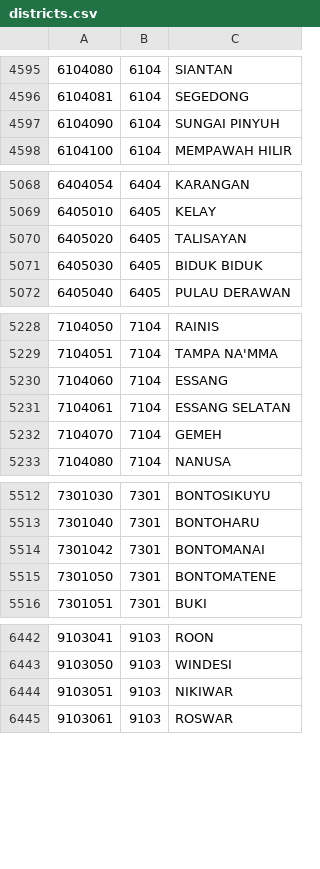
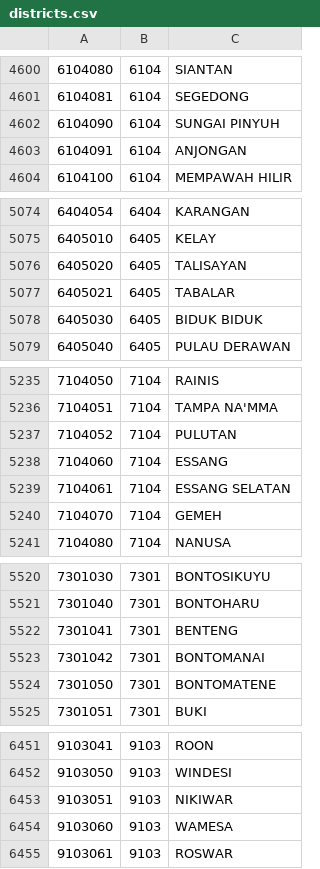
Before and after one commit to acepby/Wilayah-Administratif-Indonesia, a CSV file: csv/districts.csv, drawn as a sheet; only a part is shown, gaps mark what is left out; the diff covers the shown part only.

```diff
--- a/csv/districts.csv
+++ b/csv/districts.csv
@@ -4597,2 +4602,3 @@
 6104090,6104,SUNGAI PINYUH
+6104091,6104,ANJONGAN
 6104100,6104,MEMPAWAH HILIR
@@ -5070,2 +5076,3 @@
 6405020,6405,TALISAYAN
+6405021,6405,TABALAR
 6405030,6405,BIDUK BIDUK
@@ -5229,2 +5236,3 @@
 7104051,7104,TAMPA NA'MMA
+7104052,7104,PULUTAN
 7104060,7104,ESSANG
@@ -5513,2 +5521,3 @@
 7301040,7301,BONTOHARU
+7301041,7301,BENTENG
 7301042,7301,BONTOMANAI
@@ -6444,2 +6453,3 @@
 9103051,9103,NIKIWAR
+9103060,9103,WAMESA
 9103061,9103,ROSWAR
```
Also changed, not shown: 45 added rows elsewhere in this file, 5 other files.
